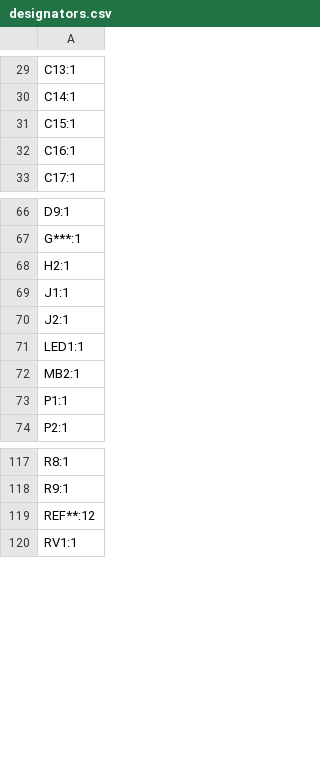
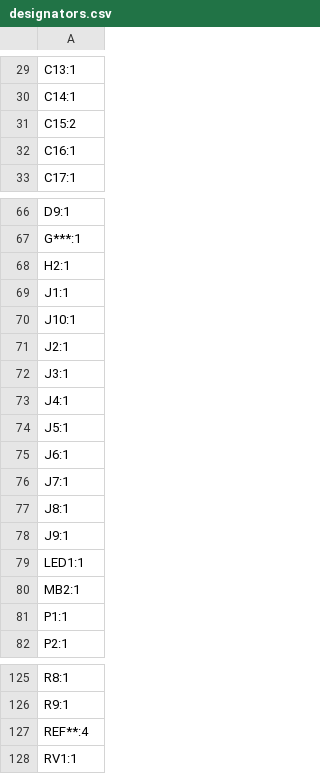
Before and after one commit to MattSpot10/e-badge, a CSV file: hardware/badge-esp32-s3/production/designators.csv, drawn as a sheet; only a part is shown, gaps mark what is left out.

```diff
--- a/hardware/badge-esp32-s3/production/designators.csv
+++ b/hardware/badge-esp32-s3/production/designators.csv
@@ -30,3 +30,3 @@ C13:1
 C14:1
-C15:1
+C15:2
 C16:1
@@ -69,3 +69,11 @@ H2:1
 J1:1
+J10:1
 J2:1
+J3:1
+J4:1
+J5:1
+J6:1
+J7:1
+J8:1
+J9:1
 LED1:1
@@ -118,3 +126,3 @@ R8:1
 R9:1
-REF**:12
+REF**:4
 RV1:1
```
Also changed, not shown: hardware/badge-esp32-s3/production/bom.csv, hardware/badge-esp32-s3/production/positions.csv, 1 other file.
